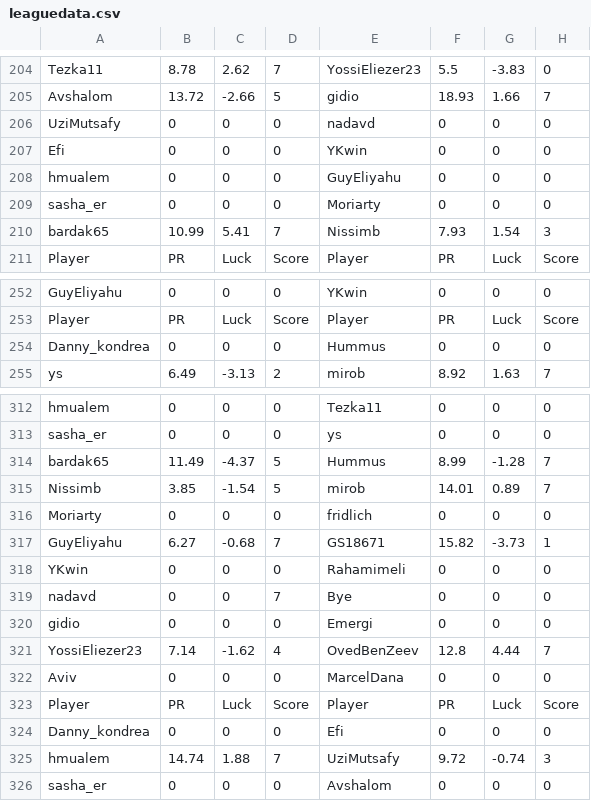
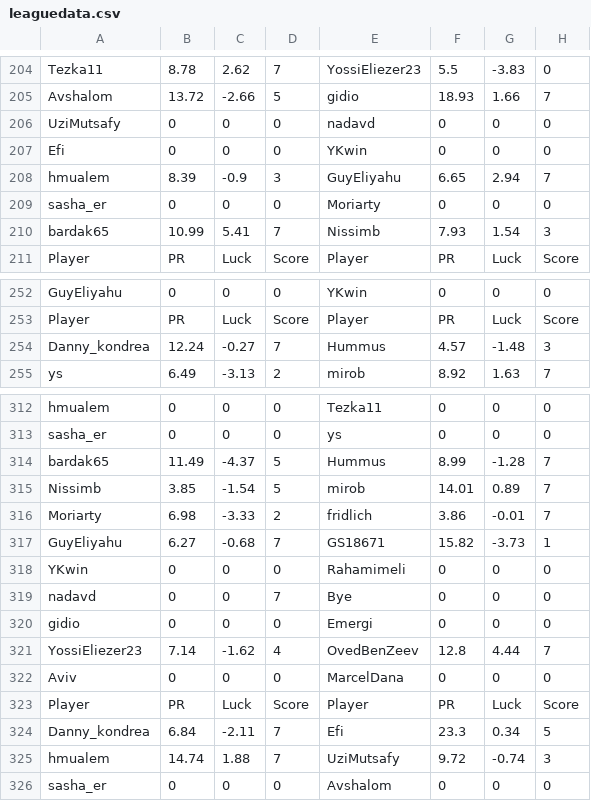
Before and after one commit to guyeli31/Shabi-Israel, a CSV file: leagues/Shabi Israel February 2026/leaguedata.csv, drawn as a sheet; only a part is shown, gaps mark what is left out; removed rows and columns are numbered as before the commit, all else as after; the diff covers the shown part only; the diff names each change by its address in the sheet, - before the commit and + after, or states it on an @@ line.

```diff
--- a/leagues/Shabi Israel February 2026/leaguedata.csv
+++ b/leagues/Shabi Israel February 2026/leaguedata.csv
-row 208: hmualem | 0 | 0 | 0 | GuyEliyahu | 0 | 0 | 0
+row 208: hmualem | 8.39 | -0.9 | 3 | GuyEliyahu | 6.65 | 2.94 | 7
-row 254: Danny_kondrea | 0 | 0 | 0 | Hummus | 0 | 0 | 0
+row 254: Danny_kondrea | 12.24 | -0.27 | 7 | Hummus | 4.57 | -1.48 | 3
-row 316: Moriarty | 0 | 0 | 0 | fridlich | 0 | 0 | 0
+row 316: Moriarty | 6.98 | -3.33 | 2 | fridlich | 3.86 | -0.01 | 7
-row 324: Danny_kondrea | 0 | 0 | 0 | Efi | 0 | 0 | 0
+row 324: Danny_kondrea | 6.84 | -2.11 | 7 | Efi | 23.3 | 0.34 | 5
```
Also changed, not shown: 5 added rows and 5 removed rows elsewhere in this file, 20 other files.
